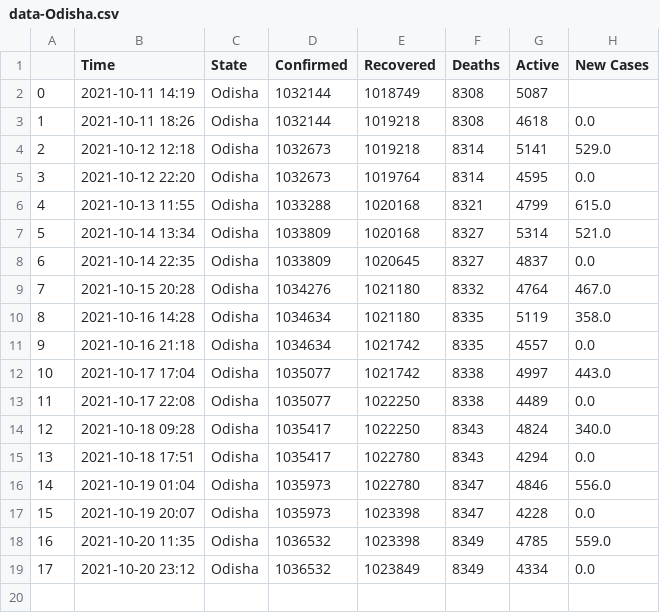
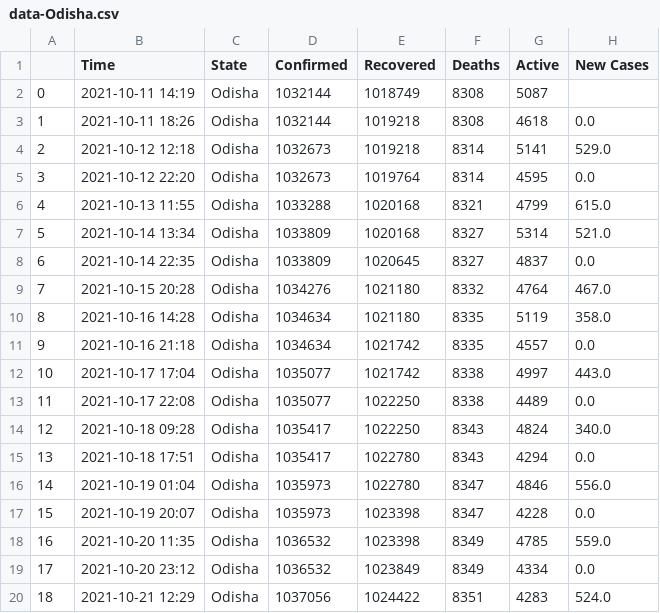
Before and after one commit to dakkshesh07/Covid19_India_Data, a CSV file: Odisha/data-Odisha.csv, drawn as a sheet; the diff names each change by its address in the sheet, - before the commit and + after, or states it on an @@ line.

```diff
--- a/Odisha/data-Odisha.csv
+++ b/Odisha/data-Odisha.csv
+row 20: 18 | 2021-10-21 12:29 | Odisha | 1037056 | 1024422 | 8351 | 4283 | 524.0
```
Also changed, not shown: Andhra Pradesh/data-Andhra Pradesh.csv, Dadra and Nagar Haveli and Daman and Diu/data-Dadra and Nagar Haveli and Daman and Diu.csv, 11 other files.
